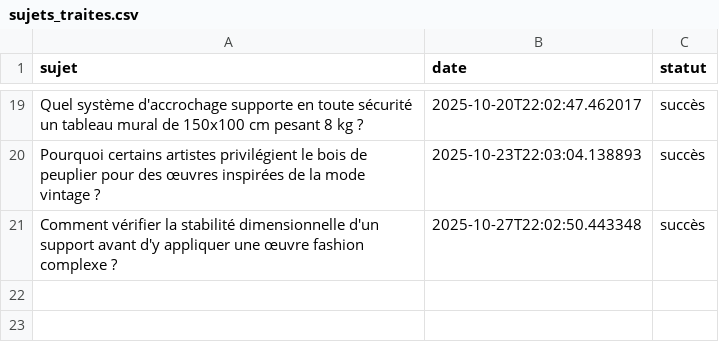
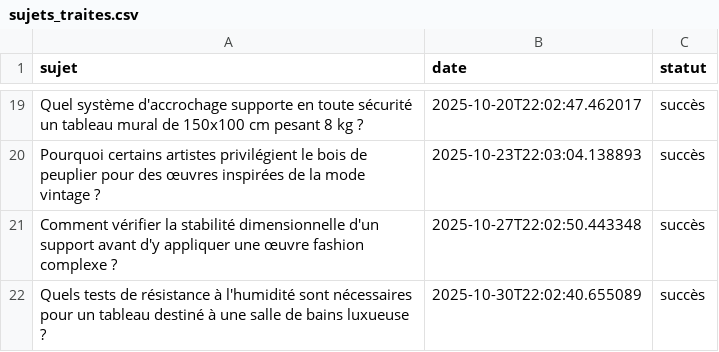
Before and after one commit to Metalosmose21/Mode-3, a CSV file: sujets_traites.csv, drawn as a sheet; only a part is shown, gaps mark what is left out; the diff names each change by its address in the sheet, - before the commit and + after, or states it on an @@ line.

```diff
--- a/sujets_traites.csv
+++ b/sujets_traites.csv
+row 22: Quels tests de résistance à l'humidité sont nécessaires pour un tableau destiné à une salle de bains luxueuse ? | 2025-10-30T22:02:40.655089 | succès
```
Also changed, not shown: sujets.csv.
